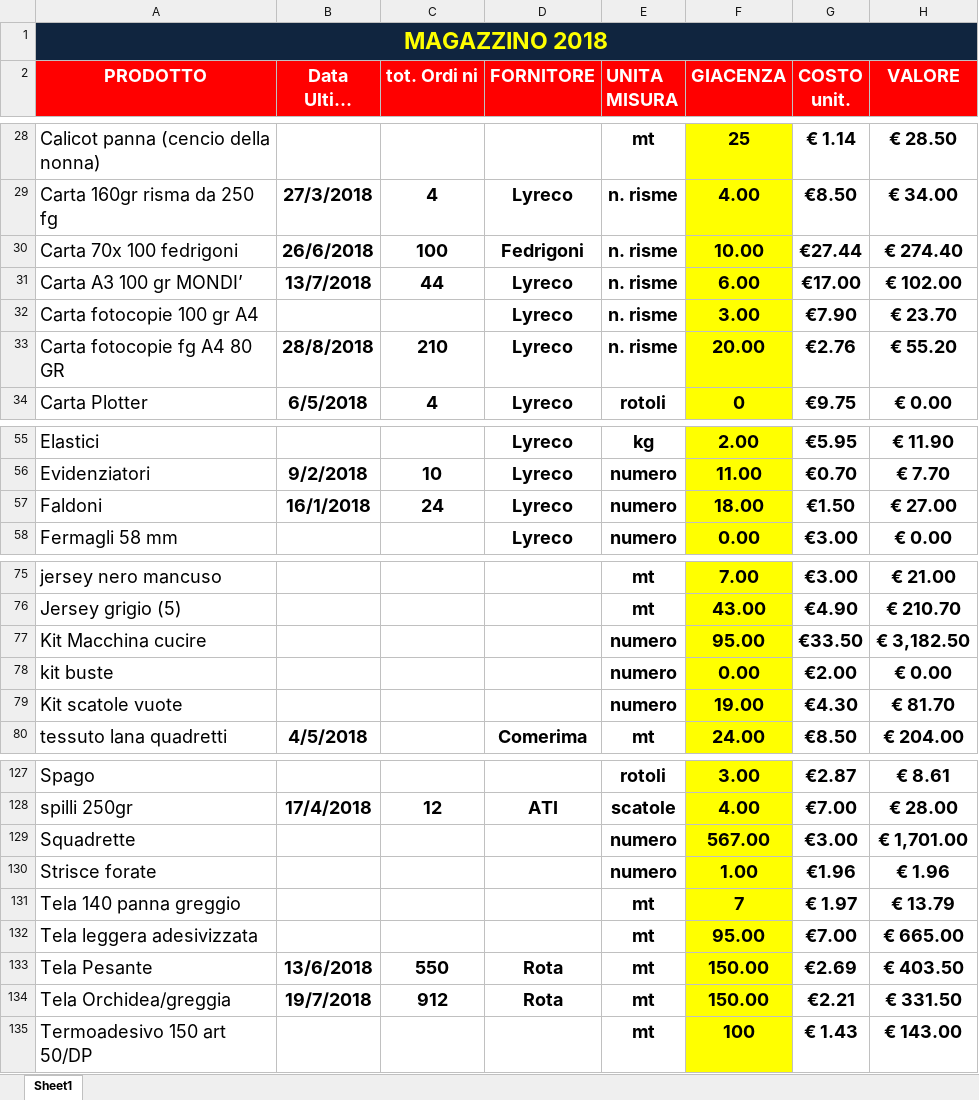
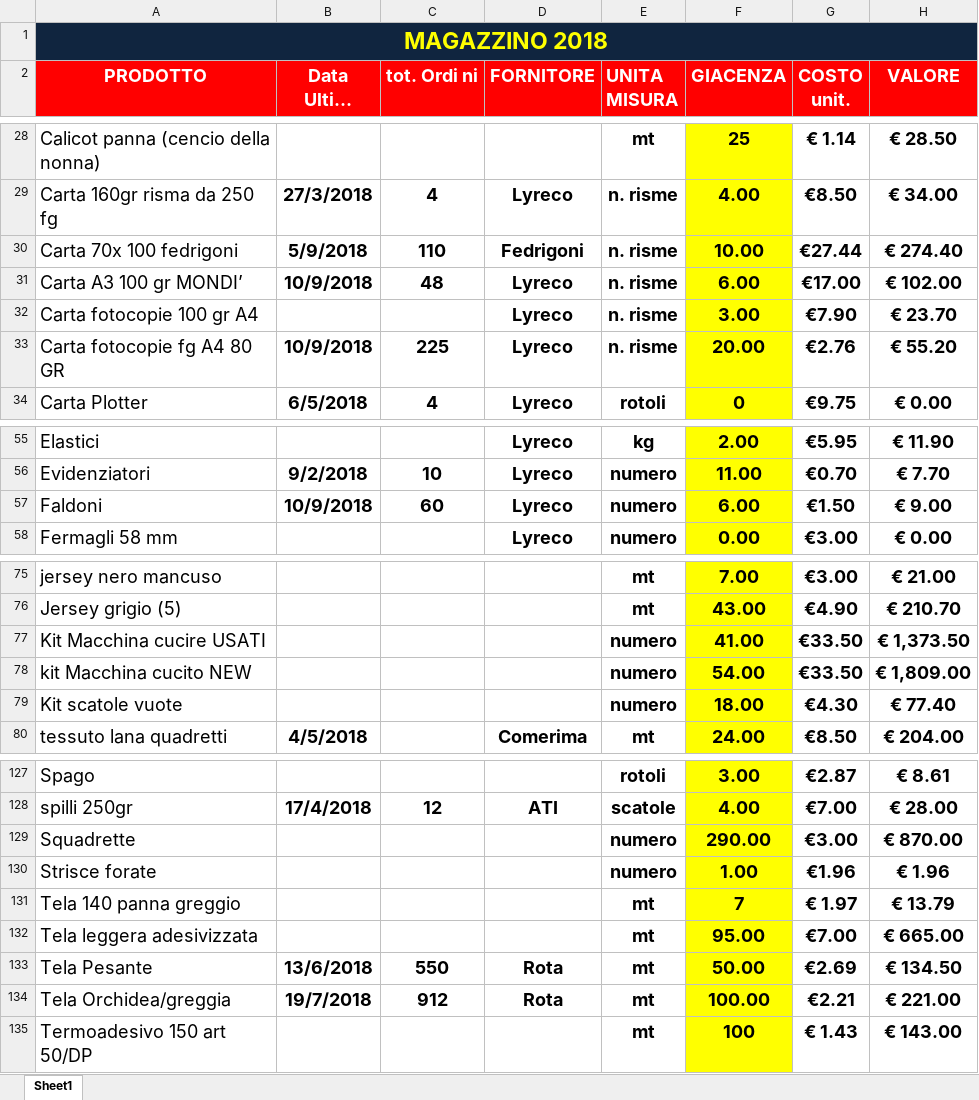
Before and after one commit to magazzino/deposito, an Excel workbook: magazzino2018.xlsx, sheet Sheet1, drawn as a sheet; only a part is shown, gaps mark what is left out; long unchanged cells end in …; values as stored, in another font and other column widths than the file's, no borders; conditional formats not drawn; removed rows and columns are numbered as before the commit, all else as after; the diff covers the shown part only; the diff names each change by its address in the sheet, - before the commit and + after, or states it on an @@ line.

```diff
--- a/magazzino2018.xlsx (sheet Sheet1)
+++ b/magazzino2018.xlsx (sheet Sheet1)
-B30 (Data Ultimo arrivo): 26/6/2018
+B30 (Data Ultimo arrivo): 5/9/2018
-C30 (tot. Ordi ni): 100
+C30 (tot. Ordi ni): 110
-B31 (Data Ultimo arrivo): 13/7/2018
+B31 (Data Ultimo arrivo): 10/9/2018
-C31 (tot. Ordi ni): 44
+C31 (tot. Ordi ni): 48
-B33 (Data Ultimo arrivo): 28/8/2018
+B33 (Data Ultimo arrivo): 10/9/2018
-C33 (tot. Ordi ni): 210
+C33 (tot. Ordi ni): 225
-B57 (Data Ultimo arrivo): 16/1/2018
+B57 (Data Ultimo arrivo): 10/9/2018
-C57 (tot. Ordi ni): 24
+C57 (tot. Ordi ni): 60
-F57 (GIACENZA): 18.00
+F57 (GIACENZA): 6.00
-H57 (VALORE): € 27.00
+H57 (VALORE): € 9.00
-A77 (PRODOTTO): Kit Macchina cucire
+A77 (PRODOTTO): Kit Macchina cucire USATI
-F77 (GIACENZA): 95.00
+F77 (GIACENZA): 41.00
-H77 (VALORE): € 3,182.50
+H77 (VALORE): € 1,373.50
-row 78: kit buste |  |  |  | numero | 0.00 | €2.00 | € 0.00
+row 78: kit Macchina cucito NEW |  |  |  | numero | 54.00 | €33.50 | € 1,809.00
-F79 (GIACENZA): 19.00
+F79 (GIACENZA): 18.00
-H79 (VALORE): € 81.70
+H79 (VALORE): € 77.40
-F129 (GIACENZA): 567.00
+F129 (GIACENZA): 290.00
-H129 (VALORE): € 1,701.00
+H129 (VALORE): € 870.00
-F133 (GIACENZA): 150.00
+F133 (GIACENZA): 50.00
-H133 (VALORE): € 403.50
+H133 (VALORE): € 134.50
-F134 (GIACENZA): 150.00
+F134 (GIACENZA): 100.00
-H134 (VALORE): € 331.50
+H134 (VALORE): € 221.00
```
Also changed, not shown: 10 edited cells elsewhere in this sheet, 1 other file.
